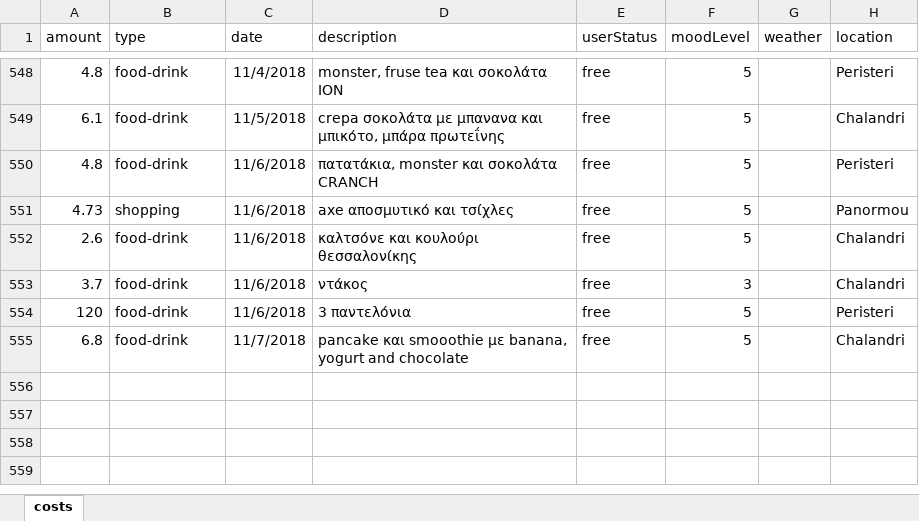
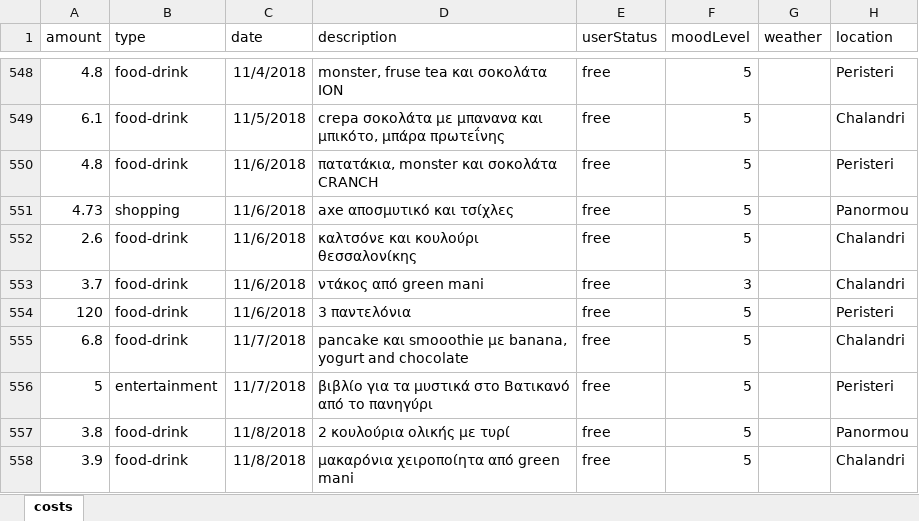
Before and after one commit to Stamanos/Financial-Organization, an Excel workbook: DataBase/costs.xlsx, sheet costs, drawn as a sheet; only a part is shown, gaps mark what is left out; values as stored, in another font and other column widths than the file's, no borders; table styles not drawn; the diff names each change by its address in the sheet, - before the commit and + after, or states it on an @@ line.

Commit message:
update today's cost

```diff
--- a/DataBase/costs.xlsx (sheet costs)
+++ b/DataBase/costs.xlsx (sheet costs)
-D553 (description): ντάκος
+D553 (description): ντάκος από green mani
+row 556: 5 | entertainment | 11/7/2018 | βιβλίο για τα μυστικά στο Βατικανό από το πανηγύρι | free | 5 |  | Peristeri
+row 557: 3.8 | food-drink | 11/8/2018 | 2 κουλούρια ολικής με τυρί | free | 5 |  | Panormou
+row 558: 3.9 | food-drink | 11/8/2018 | μακαρόνια χειροποίητα από green mani | free | 5 |  | Chalandri
```
